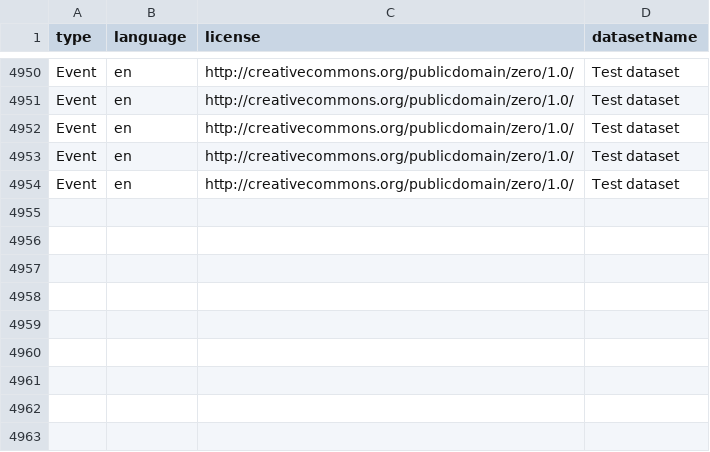
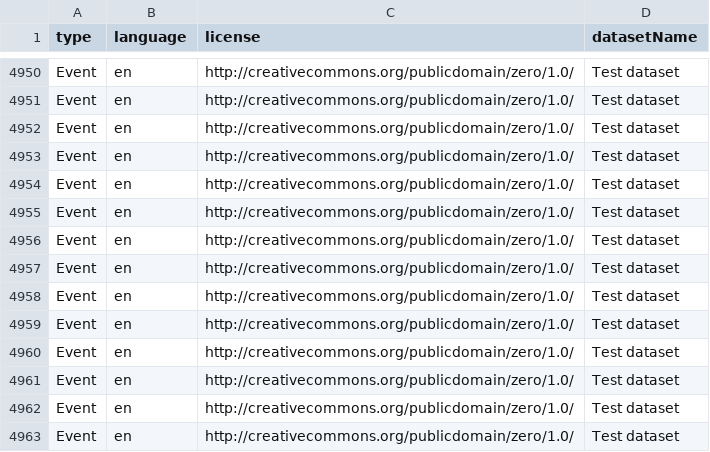
Before and after one commit to damianooldoni/test-workflows, a CSV file: data/processed/event.csv, drawn as a sheet; only a part is shown, gaps mark what is left out; the diff names each change by its address in the sheet, - before the commit and + after, or states it on an @@ line.

Commit message:
[AUTO]Mapping
Files changed:\nM	data/processed/event.csv

```diff
--- a/data/processed/event.csv
+++ b/data/processed/event.csv
+row 4955: Event | en | http://creativecommons.org/publicdomain/zero/1.0/ | Test dataset
+row 4956: Event | en | http://creativecommons.org/publicdomain/zero/1.0/ | Test dataset
+row 4957: Event | en | http://creativecommons.org/publicdomain/zero/1.0/ | Test dataset
+row 4958: Event | en | http://creativecommons.org/publicdomain/zero/1.0/ | Test dataset
+row 4959: Event | en | http://creativecommons.org/publicdomain/zero/1.0/ | Test dataset
+row 4960: Event | en | http://creativecommons.org/publicdomain/zero/1.0/ | Test dataset
+row 4961: Event | en | http://creativecommons.org/publicdomain/zero/1.0/ | Test dataset
+row 4962: Event | en | http://creativecommons.org/publicdomain/zero/1.0/ | Test dataset
+row 4963: Event | en | http://creativecommons.org/publicdomain/zero/1.0/ | Test dataset
```
